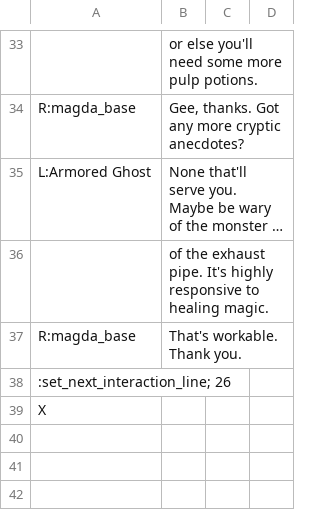
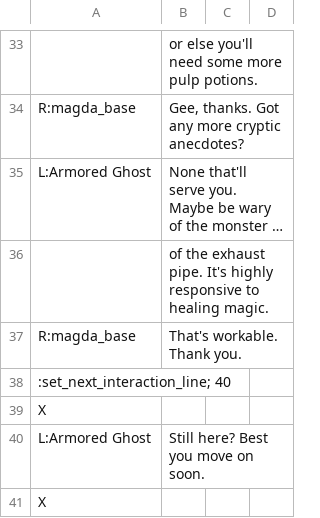
Before and after one commit to RajwolChapagain/RPG, a CSV file: assets/dialogues/level_1/tutorials/potion_use_tutorial.csv, drawn as a sheet; only a part is shown, gaps mark what is left out; long unchanged cells end in …; the diff names each change by its address in the sheet, - before the commit and + after, or states it on an @@ line.

Commit message:
Fix dialogue errors

```diff
--- a/assets/dialogues/level_1/tutorials/potion_use_tutorial.csv
+++ b/assets/dialogues/level_1/tutorials/potion_use_tutorial.csv
-A38: :set_next_interaction_line; 26
+A38: :set_next_interaction_line; 40
+row 39: X
+row 40: L:Armored Ghost | Still here? Best you move on soon.
```
Also changed, not shown: assets/dialogues/level_1/tutorials/intro_tutorial.csv, assets/dialogues/level_2/statue_npc.csv, 6 other files.
